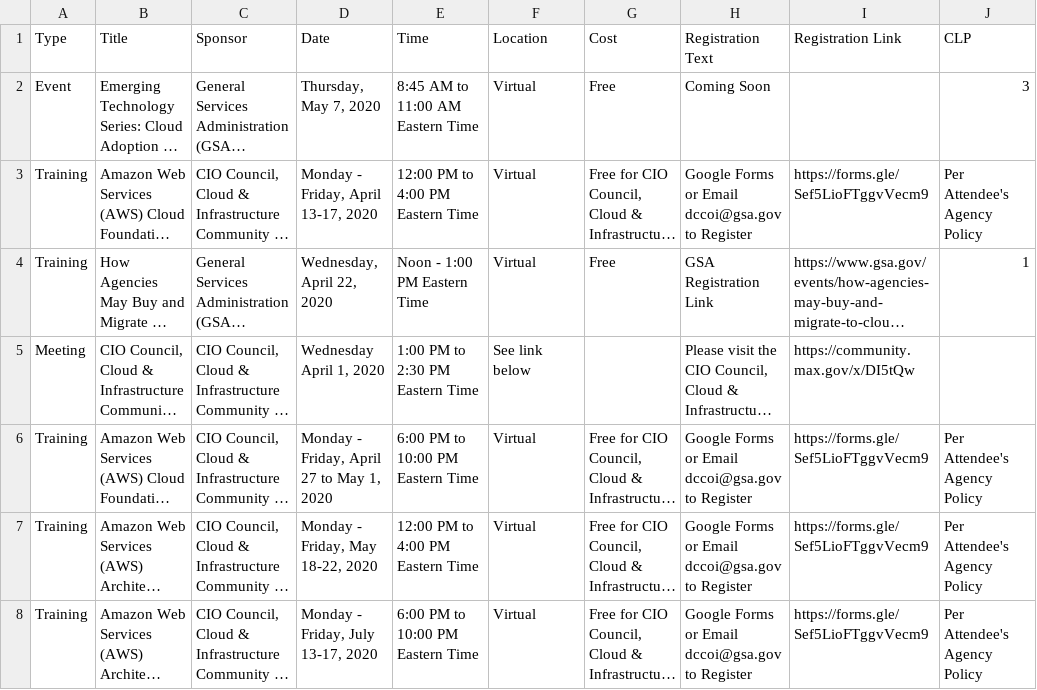
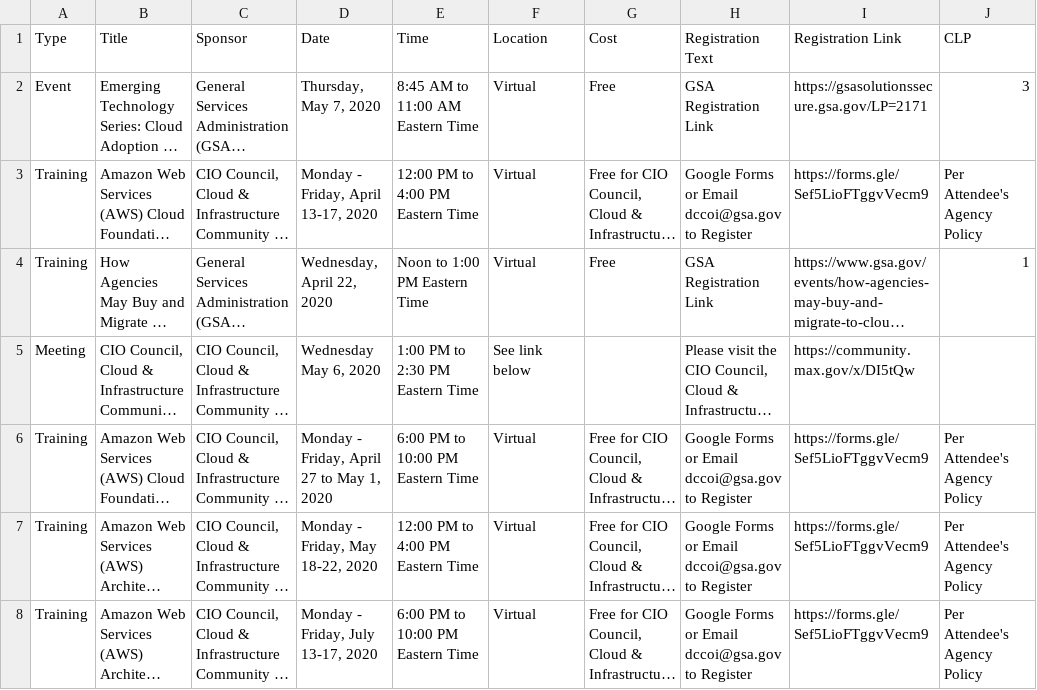
Before and after one commit to projitd/cic, a CSV file: src/data/calendar.csv, drawn as a sheet; only a part is shown; long unchanged cells end in …; the diff names each change by its address in the sheet, - before the commit and + after, or states it on an @@ line.

Commit message:
Update calendar.csv

```diff
--- a/src/data/calendar.csv
+++ b/src/data/calendar.csv
-H2 (Registration Text): Coming Soon
+H2 (Registration Text): GSA Registration Link
-I2 (Registration Link): (empty)
+I2 (Registration Link): https://gsasolutionssecure.gsa.gov/LP=2171
-E4 (Time): Noon - 1:00 PM Eastern Time
+E4 (Time): Noon to 1:00 PM Eastern Time
-D5 (Date): Wednesday April 1, 2020
+D5 (Date): Wednesday May 6, 2020
```
